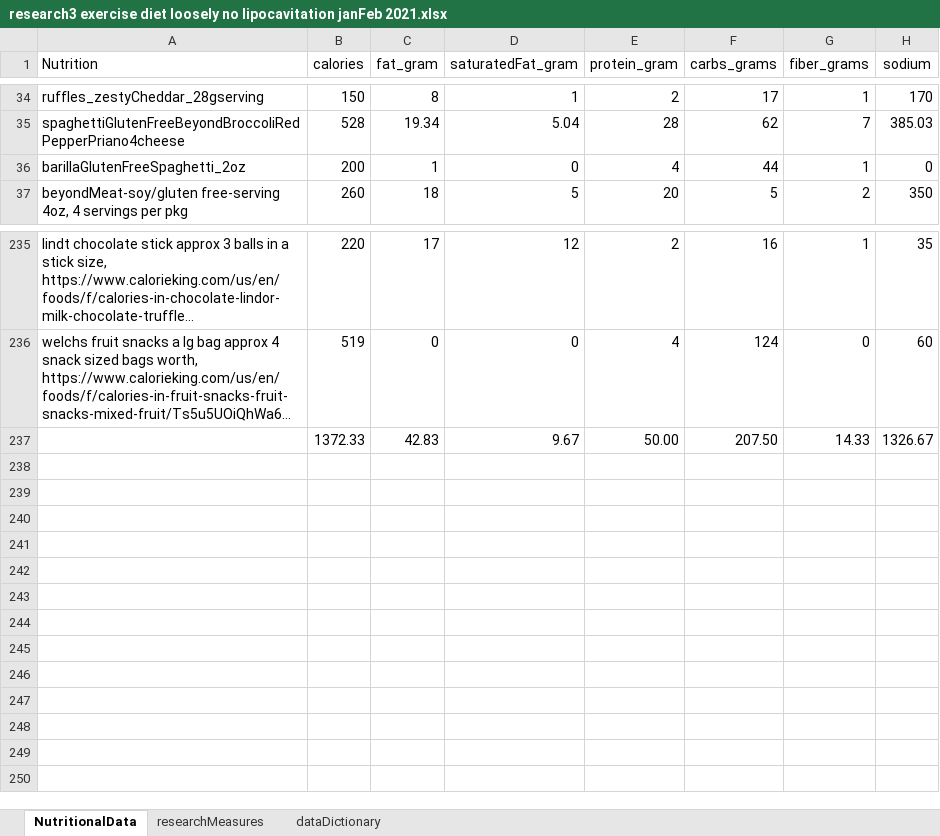
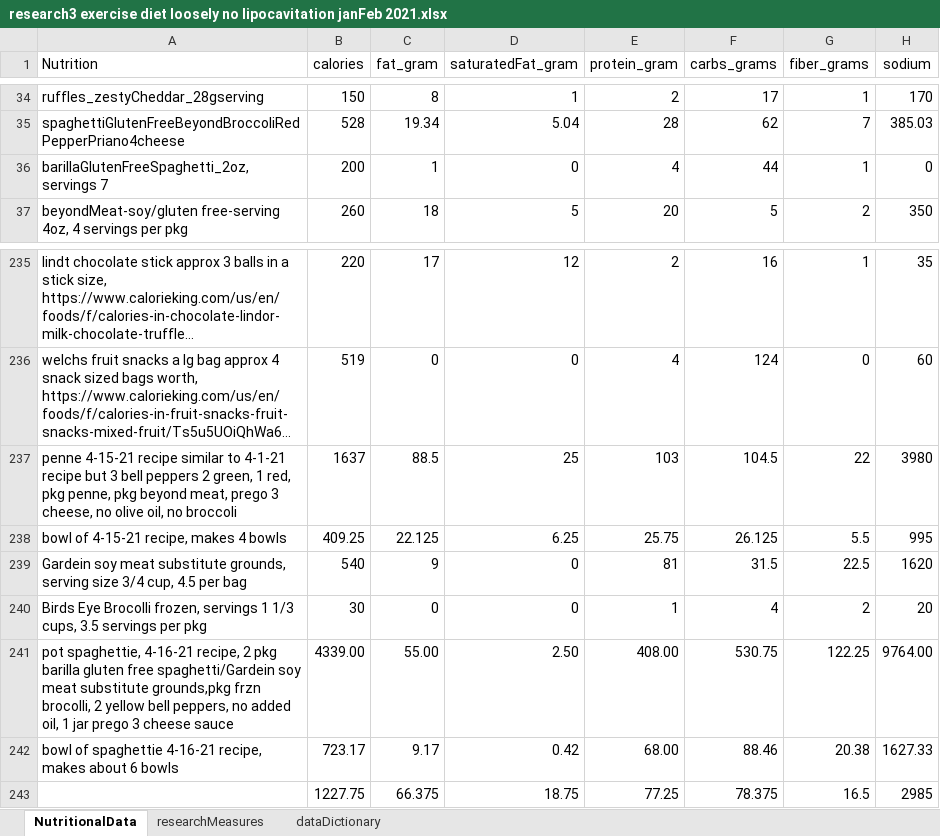
Before and after one commit to JanJanJan2018/lipocavitation-dieting-exercise-21-day-research, an Excel workbook: research3 exercise diet loosely no lipocavitation janFeb 2021.xlsx, sheet NutritionalData, drawn as a sheet; only a part is shown, gaps mark what is left out; long unchanged cells end in …; values as stored, in another font and other column widths than the file's, no borders; 1 other sheet too large or unreadable and not compared; removed rows and columns are numbered as before the commit, all else as after; the diff names each change by its address in the sheet, - before the commit and + after, or states it on an @@ line.

```diff
--- a/research3 exercise diet loosely no lipocavitation janFeb 2021.xlsx (sheet NutritionalData)
+++ b/research3 exercise diet loosely no lipocavitation janFeb 2021.xlsx (sheet NutritionalData)
-A36 (Nutrition): barillaGlutenFreeSpaghetti_2oz
+A36 (Nutrition): barillaGlutenFreeSpaghetti_2oz, servings 7
-row 237:  | 1372.33 | 42.83 | 9.67 | 50.00 | 207.50 | 14.33 | 1326.67
+row 237: penne 4-15-21 recipe similar to 4-1-21 recipe but 3 bell peppers 2 green, 1 red, pkg penne, pkg beyond meat, prego 3 cheese, no olive oil, no broccoli | 1637 | 88.5 | 25 | 103 | 104.5 | 22 | 3980
+row 238: bowl of 4-15-21 recipe, makes 4 bowls | 409.25 | 22.125 | 6.25 | 25.75 | 26.125 | 5.5 | 995
+row 239: Gardein soy meat substitute grounds, serving size 3/4 cup, 4.5 per bag | 540 | 9 | 0 | 81 | 31.5 | 22.5 | 1620
+row 240: Birds Eye Brocolli frozen, servings 1 1/3 cups, 3.5 servings per pkg | 30 | 0 | 0 | 1 | 4 | 2 | 20
+row 241: pot spaghettie, 4-16-21 recipe, 2 pkg barilla gluten free spaghetti/Gardein soy meat substitute grounds,pkg frzn brocolli, 2 yellow bell peppers, no added oil, 1 jar prego 3 cheese sauce | 4339.00 | 55.00 | 2.50 | 408.00 | 530.75 | 122.25 | 9764.00
+row 242: bowl of spaghettie 4-16-21 recipe, makes about 6 bowls | 723.17 | 9.17 | 0.42 | 68.00 | 88.46 | 20.38 | 1627.33
+row 243:  | 1227.75 | 66.375 | 18.75 | 77.25 | 78.375 | 16.5 | 2985
```
Also changed, not shown: sheet researchMeasures.
